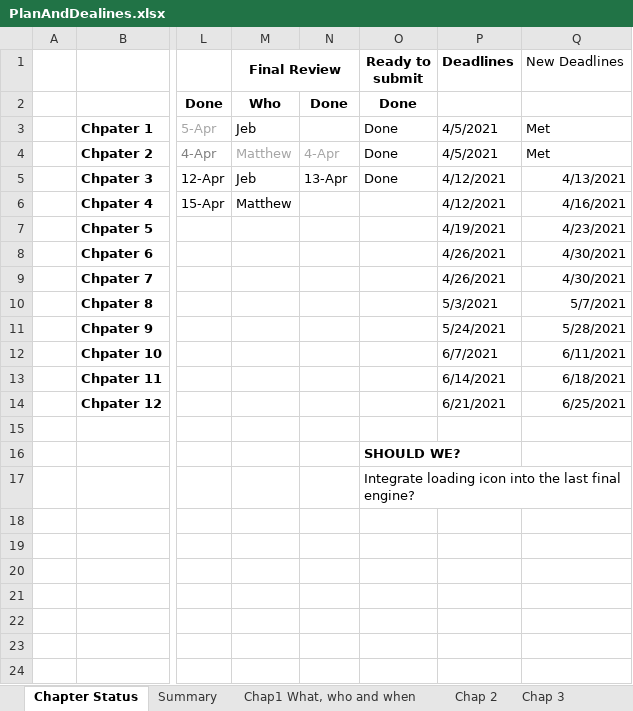
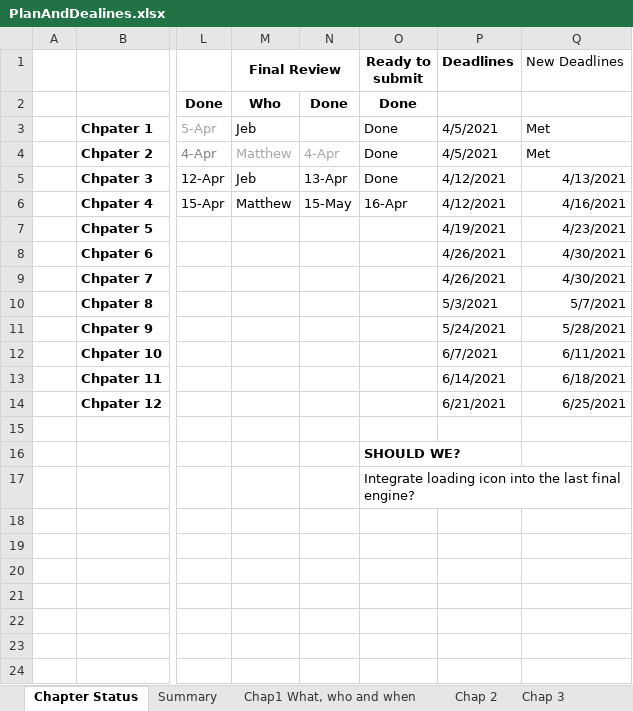
Before and after one commit to HTML5GameEngineGroup/GTCS-GameEngine2, an Excel workbook: Word/PlanAndDealines.xlsx, sheet Chapter Status, drawn as a sheet; only a part is shown, gaps mark what is left out; values as stored, in another font and other column widths than the file's, no borders; the diff names each change by its address in the sheet, - before the commit and + after, or states it on an @@ line.

Commit message:
Update PlanAndDealines.xlsx

```diff
--- a/Word/PlanAndDealines.xlsx (sheet Chapter Status)
+++ b/Word/PlanAndDealines.xlsx (sheet Chapter Status)
-N6: (empty)
+N6: 15-May
-O6 (Ready to submit): (empty)
+O6 (Ready to submit): 16-Apr
```
